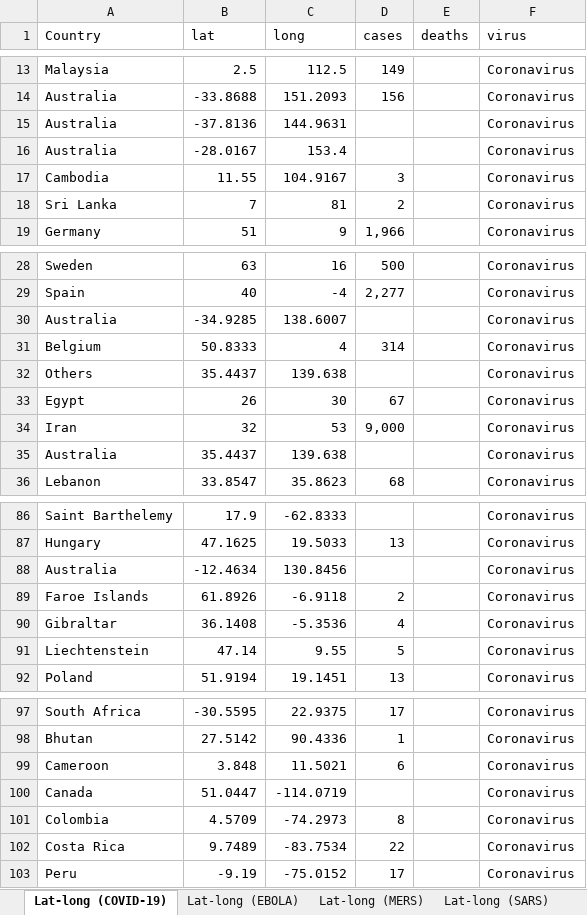
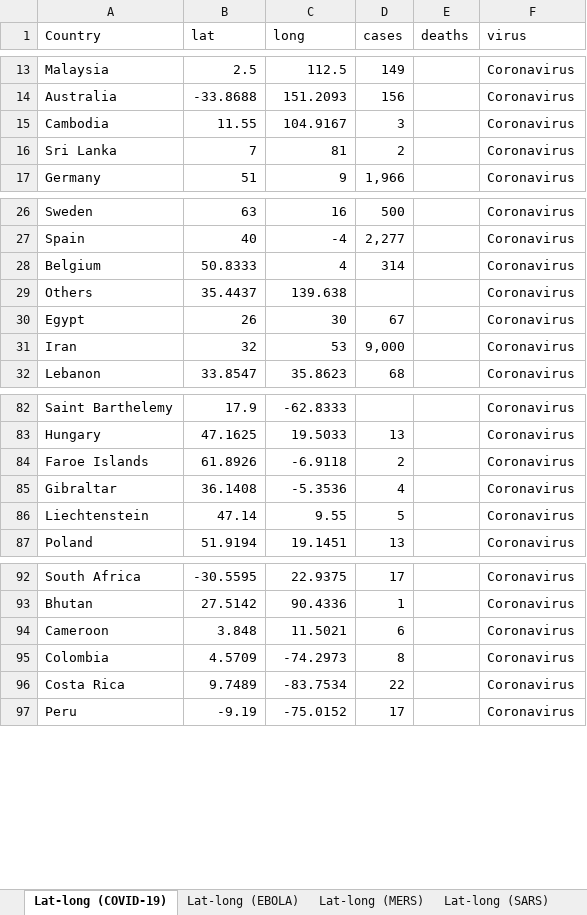
Before and after one commit to GustavBakhauge/FYP2, an Excel workbook: data/coronavirus_origin_data.xlsx, sheet Lat-long (COVID-19), drawn as a sheet; only a part is shown, gaps mark what is left out; values as stored, in another font and other column widths than the file's, no borders; the diff names each change by its address in the sheet, - before the commit and + after, or states it on an @@ line.

Commit message:
Update coronavirus_origin_data.xlsx

```diff
--- a/data/coronavirus_origin_data.xlsx (sheet Lat-long (COVID-19))
+++ b/data/coronavirus_origin_data.xlsx (sheet Lat-long (COVID-19))
-row 15: Australia | -37.8136 | 144.9631 |  |  | Coronavirus
-row 16: Australia | -28.0167 | 153.4 |  |  | Coronavirus
-row 30: Australia | -34.9285 | 138.6007 |  |  | Coronavirus
-row 35: Australia | 35.4437 | 139.638 |  |  | Coronavirus
-row 88: Australia | -12.4634 | 130.8456 |  |  | Coronavirus
-row 100: Canada | 51.0447 | -114.0719 |  |  | Coronavirus
```
Also changed, not shown: sheet Connections (COVID-19).
